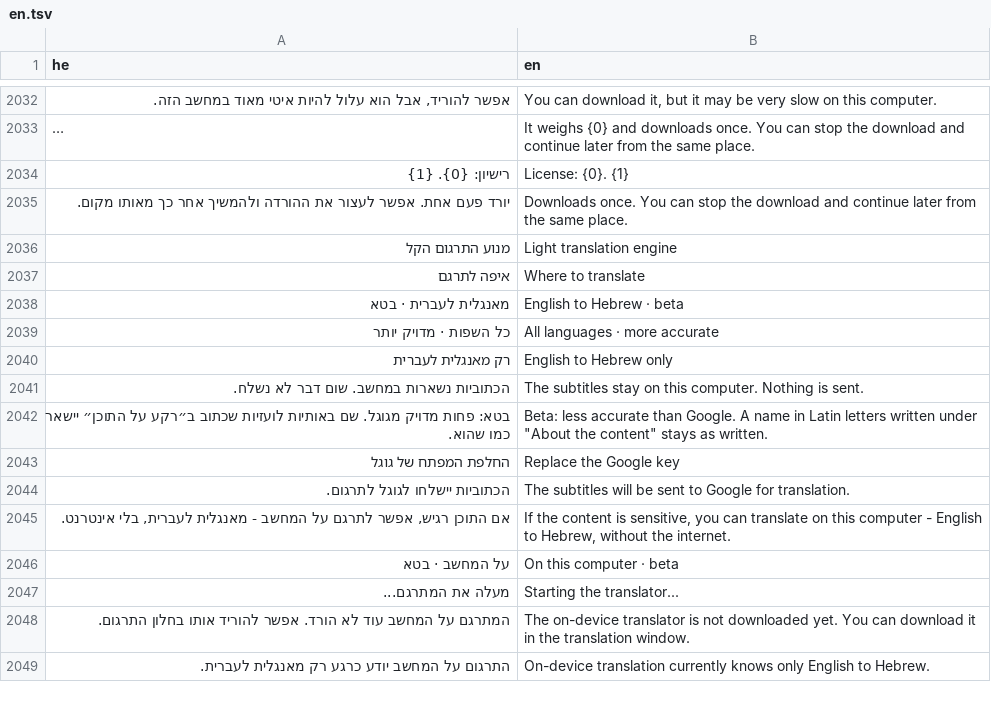
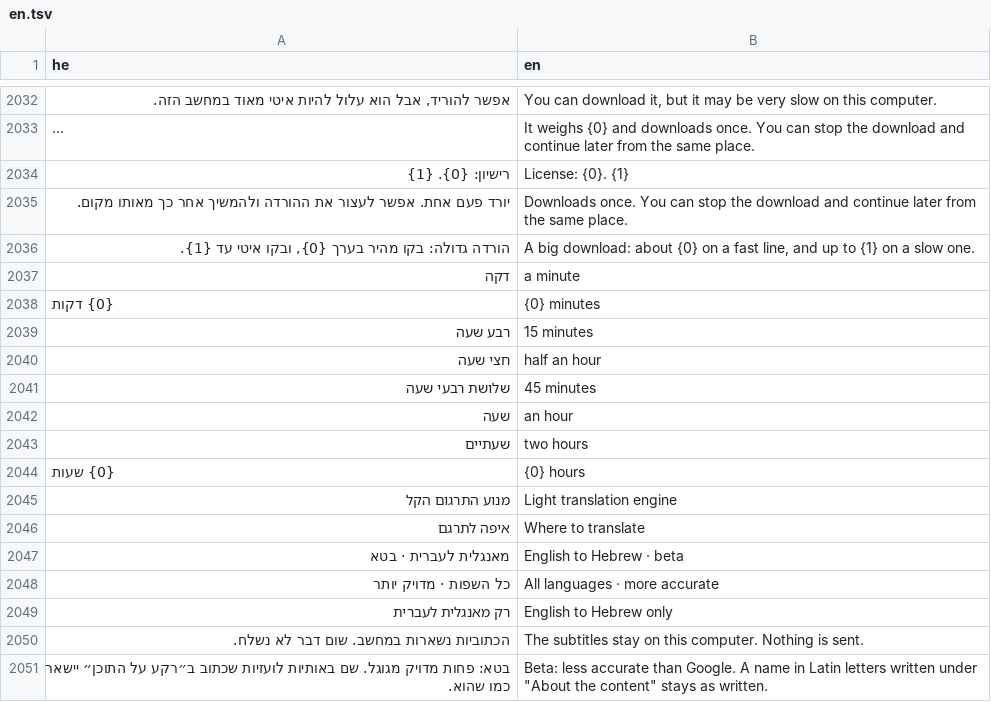
Before and after one commit to BeniaBot/subtitle-studio, a TSV file: build/lang/en.tsv, drawn as a sheet; only a part is shown, gaps mark what is left out; the shorter side is filled out with more unchanged rows; long unchanged cells end in …; the diff names each change by its address in the sheet, - before the commit and + after, or states it on an @@ line.

```diff
--- a/build/lang/en.tsv
+++ b/build/lang/en.tsv
+row 2036: הורדה גדולה: בקו מהיר בערך {0}, ובקו איטי עד {1}. | A big download: about {0} on a fast line, and up to {1} on a slow one.
+row 2037: דקה | a minute
+row 2038: {0} דקות | {0} minutes
+row 2039: רבע שעה | 15 minutes
+row 2040: חצי שעה | half an hour
+row 2041: שלושת רבעי שעה | 45 minutes
+row 2042: שעה | an hour
+row 2043: שעתיים | two hours
+row 2044: {0} שעות | {0} hours
```
Also changed, not shown: 2 other files.
